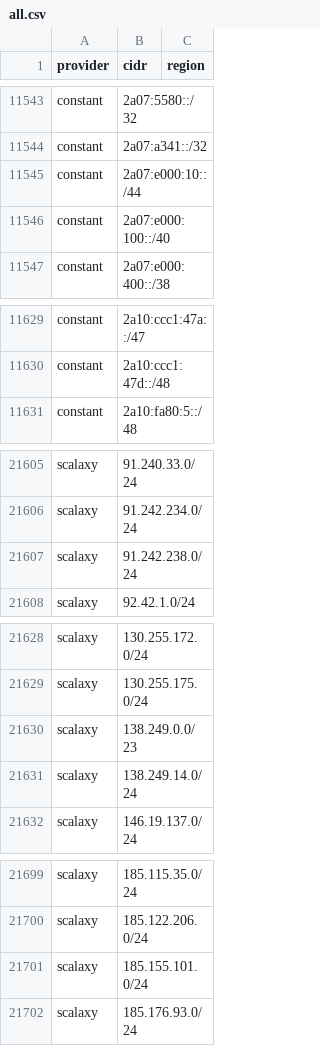
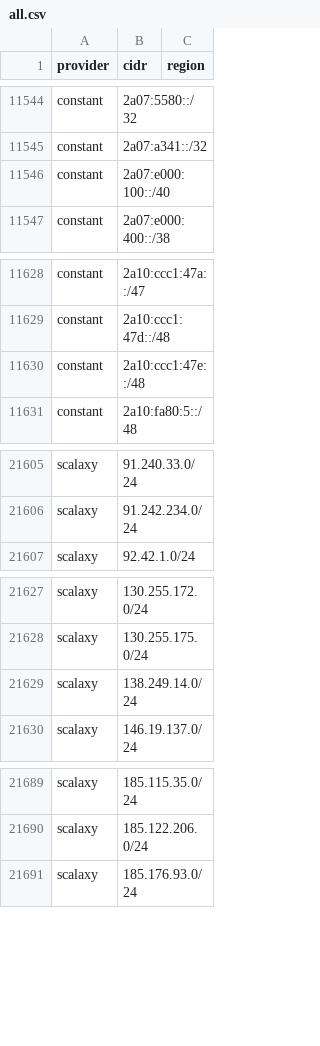
Before and after one commit to 123jjck/cdn-ip-ranges, a CSV file: all/all.csv, drawn as a sheet; only a part is shown, gaps mark what is left out; removed rows and columns are numbered as before the commit, all else as after; the diff covers the shown part only; the diff names each change by its address in the sheet, - before the commit and + after, or states it on an @@ line.

```diff
--- a/all/all.csv
+++ b/all/all.csv
-row 11545: constant | 2a07:e000:10::/44
+row 11630: constant | 2a10:ccc1:47e::/48
-row 21607: scalaxy | 91.242.238.0/24
-row 21630: scalaxy | 138.249.0.0/23
-row 21701: scalaxy | 185.155.101.0/24
```
Also changed, not shown: 2 added rows, 11 removed rows and 3 edited cells elsewhere in this file, 35 other files.
